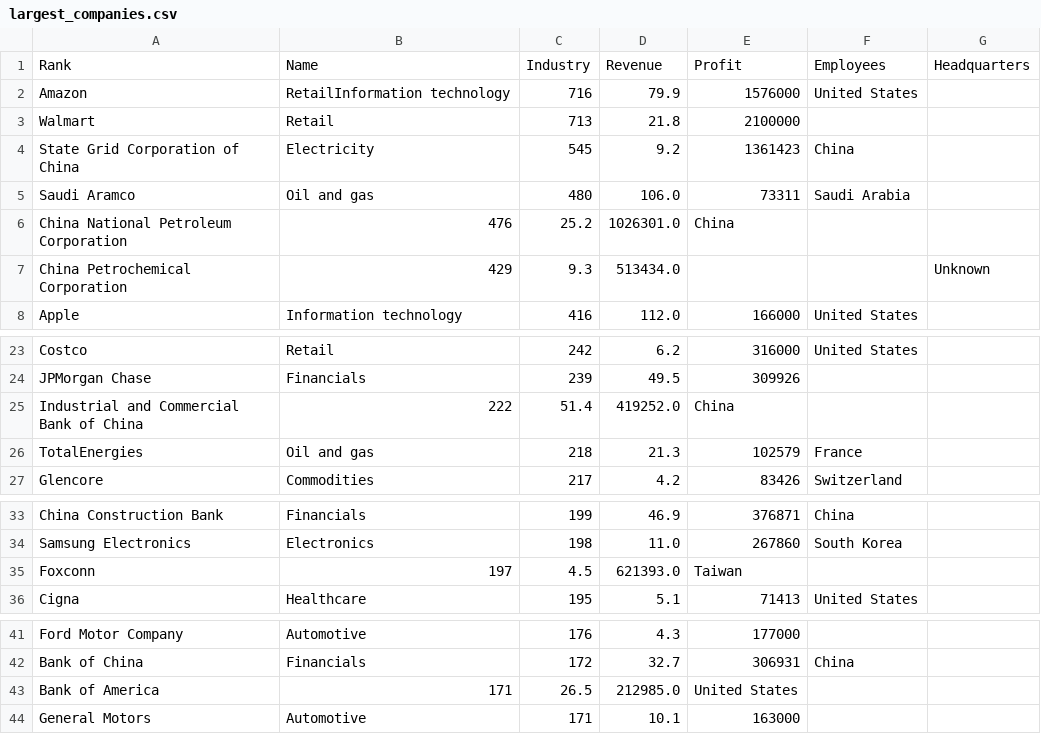
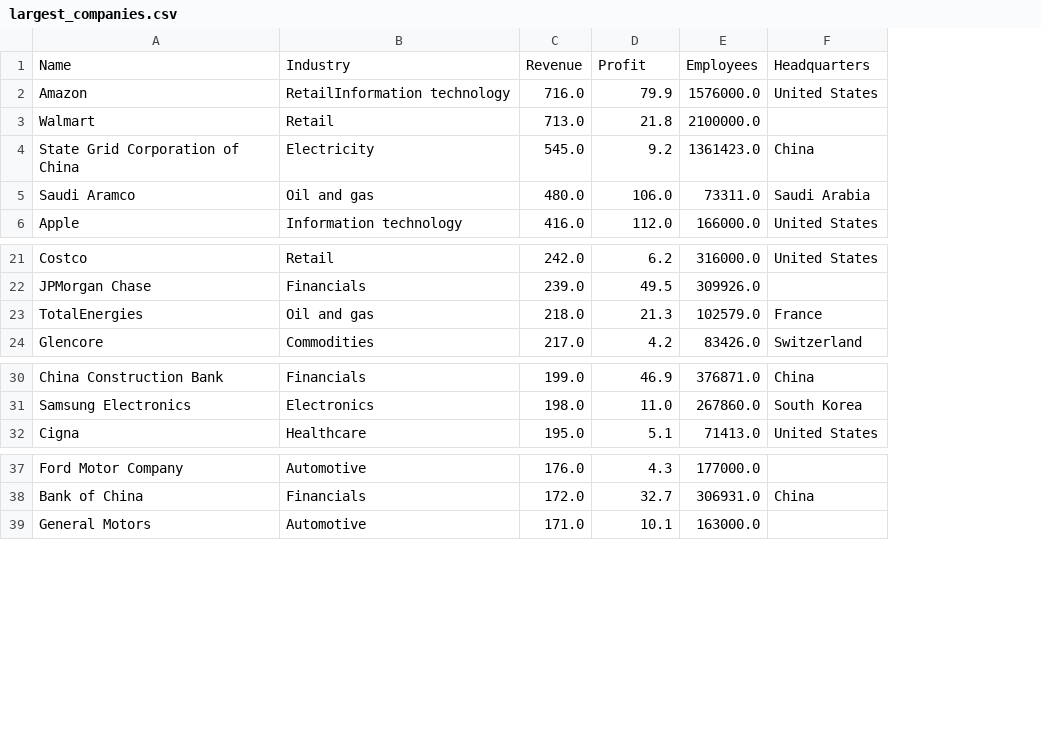
Before and after one commit to nlnu499/web-scraping, a CSV file: largest_companies.csv, drawn as a sheet; only a part is shown, gaps mark what is left out; removed rows and columns are numbered as before the commit, all else as after; the diff names each change by its address in the sheet, - before the commit and + after, or states it on an @@ line.

```diff
--- a/largest_companies.csv
+++ b/largest_companies.csv
-column C, rows 2-5: 716 | 713 | 545 | 480; row 8: 416; rows 23-24: 242 | 239; rows 26-27: 218 | 217; rows 33-34: 199 | 198; row 36: 195; rows 41-42: 176 | 172; row 44: 171
+column C, rows 2-6: 716.0 | 713.0 | 545.0 | 480.0 | 416.0; rows 21-24: 242.0 | 239.0 | 218.0 | 217.0; rows 30-32: 199.0 | 198.0 | 195.0; rows 37-39: 176.0 | 172.0 | 171.0
-column E, rows 2-5: 1576000 | 2100000 | 1361423 | 73311; row 8: 166000; rows 23-24: 316000 | 309926; rows 26-27: 102579 | 83426; rows 33-34: 376871 | 267860; row 36: 71413; rows 41-42: 177000 | 306931; row 44: 163000
+column E, rows 2-6: 1576000.0 | 2100000.0 | 1361423.0 | 73311.0 | 166000.0; rows 21-24: 316000.0 | 309926.0 | 102579.0 | 83426.0; rows 30-32: 376871.0 | 267860.0 | 71413.0; rows 37-39: 177000.0 | 306931.0 | 163000.0
-column G, empty
-row 1: Rank | Name | Industry | Revenue | Profit | Employees | Headquarters
+row 1: Name | Industry | Revenue | Profit | Employees | Headquarters
-row 6: China National Petroleum Corporation | 476 | 25.2 | 1026301.0 | China
-row 7: China Petrochemical Corporation | 429 | 9.3 | 513434.0 |  |  | Unknown
-row 25: Industrial and Commercial Bank of China | 222 | 51.4 | 419252.0 | China
-row 35: Foxconn | 197 | 4.5 | 621393.0 | Taiwan
-row 43: Bank of America | 171 | 26.5 | 212985.0 | United States
```
Also changed, not shown: 1 other file.
